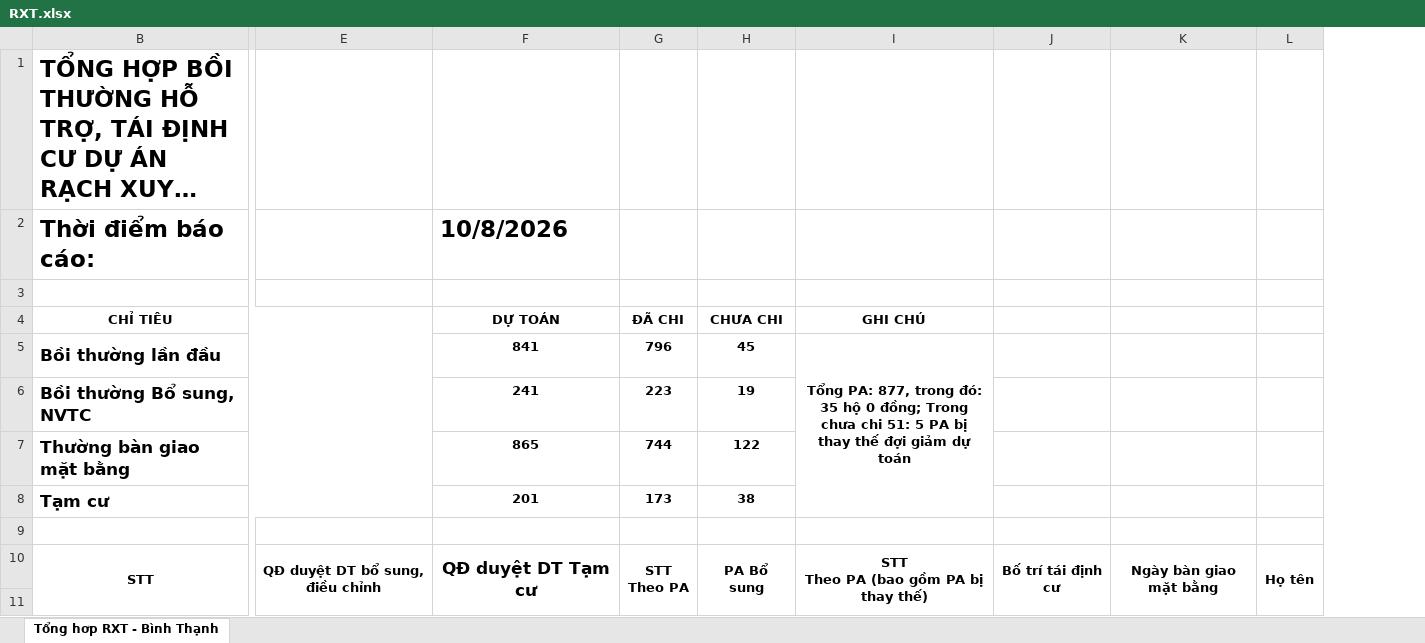
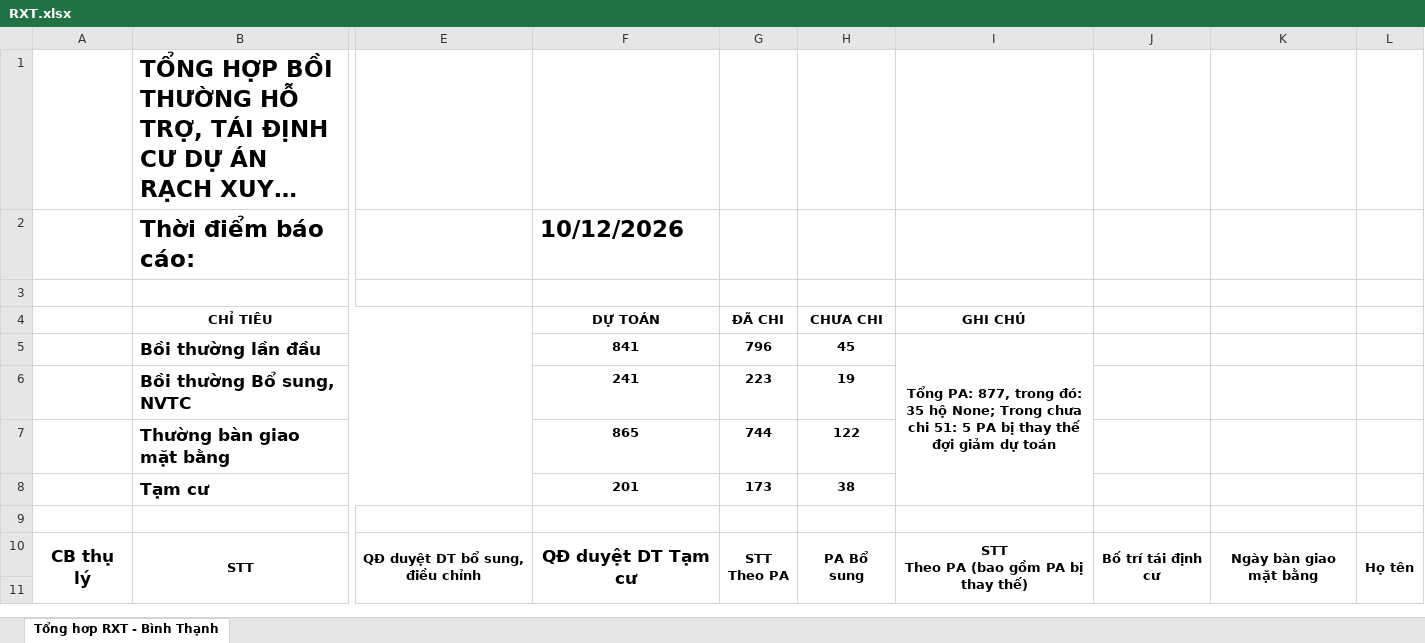
Before and after one commit to UonlyLiv3own/reportRXT, an Excel workbook: data/RXT.xlsx, sheet Tổng hơp RXT - Bình Thạnh, drawn as a sheet; only a part is shown, gaps mark what is left out; long unchanged cells end in …; values as stored, in another font and other column widths than the file's, no borders; removed rows and columns are numbered as before the commit, all else as after; the diff covers the shown part only; the diff names each change by its address in the sheet, - before the commit and + after, or states it on an @@ line.

Commit message:
updated report v0.4

```diff
--- a/data/RXT.xlsx (sheet Tổng hơp RXT - Bình Thạnh)
+++ b/data/RXT.xlsx (sheet Tổng hơp RXT - Bình Thạnh)
@@ column A unhidden, row 10: CB thụ lý @@
-column J, row 10: Bố trí tái định cư
-column K, row 10: Ngày bàn giao mặt bằng
+column J, row 10: Bố trí tái định cư
+column K, row 10: Ngày bàn giao mặt bằng
-F2: 10/8/2026
+F2: 10/12/2026
-I5: …35 hộ 0 đồng; Trong chưa…
+I5: …35 hộ None; Trong chưa…
```
Also changed, not shown: 155 edited cells elsewhere in this sheet, formulas that keep their value, hidden cells.
